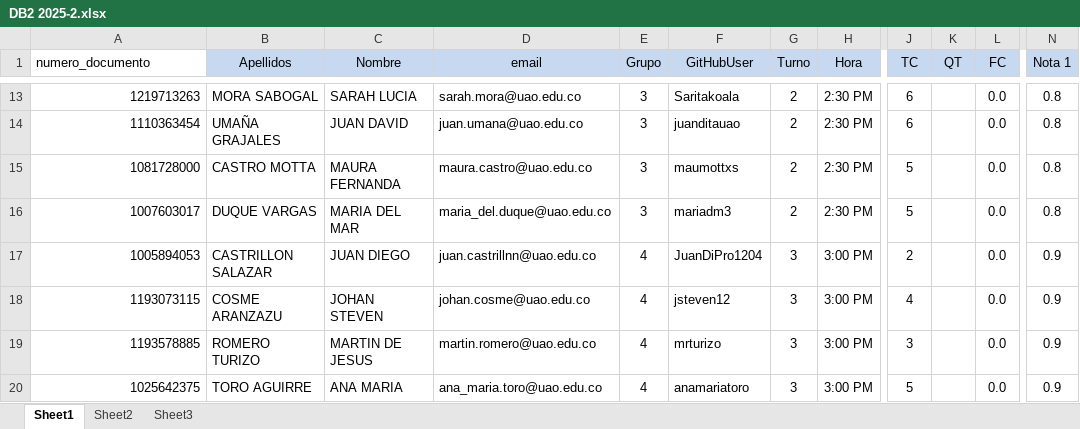
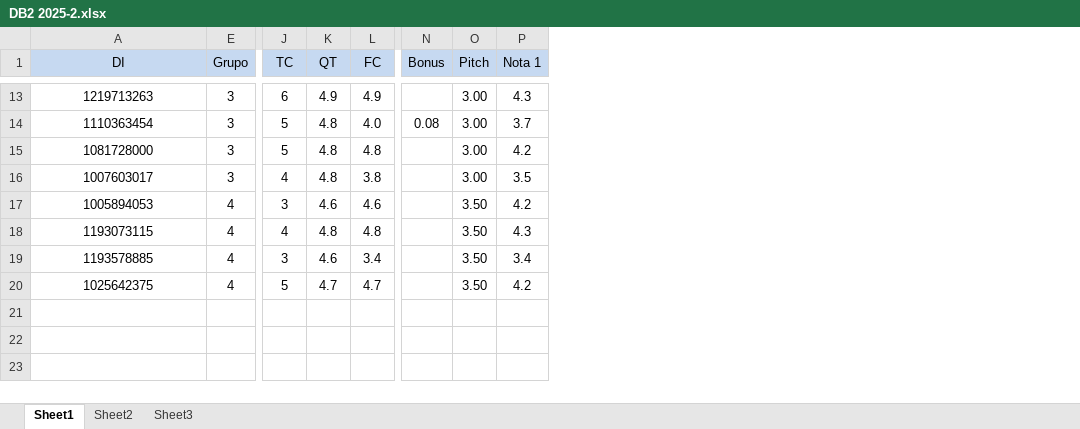
Before and after one commit to oicampo-uao/oicampo-uao.github.io, an Excel workbook: academics/DB2/2025-2/DB2 2025-2.xlsx, sheet Sheet1, drawn as a sheet; only a part is shown, gaps mark what is left out; values as stored, in another font and other column widths than the file's, no borders; conditional formats not drawn; removed rows and columns are numbered as before the commit, all else as after; the diff covers the shown part only; the diff names each change by its address in the sheet, - before the commit and + after, or states it on an @@ line.

```diff
--- a/academics/DB2/2025-2/DB2 2025-2.xlsx (sheet Sheet1)
+++ b/academics/DB2/2025-2/DB2 2025-2.xlsx (sheet Sheet1)
@@ column B (Apellidos) hidden, rows 13-20: MORA SABOGAL | UMAÑA GRAJALES | CASTRO MOTTA | DUQUE VARGAS | CASTRILLON SALAZAR | COSME ARANZAZU | ROMERO TURIZO | TORO AGUIRRE @@
@@ column C (Nombre) hidden, rows 13-20: SARAH LUCIA | JUAN DAVID | MAURA FERNANDA | MARIA DEL MAR | JUAN DIEGO | JOHAN STEVEN | MARTIN DE JESUS | ANA MARIA @@
@@ column D (email) hidden, rows 13-20: sarah.mora@uao.edu.co | juan.umana@uao.edu.co | maura.castro@uao.edu.co | maria_del.duque@uao.edu.co | juan.castrillnn@uao.edu.co | johan.cosme@uao.edu.co | martin.romero@uao.edu.co | ana_maria.toro@uao.edu.co @@
@@ column F (GitHubUser) hidden, rows 13-20: Saritakoala | juanditauao | maumottxs | mariadm3 | JuanDiPro1204 | jsteven12 | mrturizo | anamariatoro @@
@@ column G (Turno) hidden, rows 13-20: 2 | 2 | 2 | 2 | 3 | 3 | 3 | 3 @@
@@ column H (Hora) hidden, rows 13-20: 2:30 PM | 2:30 PM | 2:30 PM | 2:30 PM | 3:00 PM | 3:00 PM | 3:00 PM | 3:00 PM @@
+column N (Bonus), row 14: 0.08
+column O (Pitch), rows 13-20: 3.00 | 3.00 | 3.00 | 3.00 | 3.50 | 3.50 | 3.50 | 3.50
-A1: numero_documento
+A1: DI
@@ A1 fill: none → #C6D9F1, alignment: left → center @@
-A13:A20 alignment: right
+A13:A20 alignment: center
-K13 (QT): (empty)
+K13 (QT): 4.9
-L13 (FC): 0.0
+L13 (FC): 4.9
-P13 (Nota 1): 0.8
+P13 (Nota 1): 4.3
-J14 (TC): 6
+J14 (TC): 5
-K14:K16 (QT): (empty)
+K14:K16 (QT): 4.8
-L14 (FC): 0.0
+L14 (FC): 4.0
-P14 (Nota 1): 0.8
+P14 (Nota 1): 3.7
-L15 (FC): 0.0
+L15 (FC): 4.8
-P15 (Nota 1): 0.8
+P15 (Nota 1): 4.2
-J16 (TC): 5
+J16 (TC): 4
-L16 (FC): 0.0
+L16 (FC): 3.8
-P16 (Nota 1): 0.8
+P16 (Nota 1): 3.5
-J17 (TC): 2
+J17 (TC): 3
-K17 (QT): (empty)
+K17 (QT): 4.6
-L17 (FC): 0.0
+L17 (FC): 4.6
-P17 (Nota 1): 0.9
+P17 (Nota 1): 4.2
-K18 (QT): (empty)
+K18 (QT): 4.8
-L18 (FC): 0.0
+L18 (FC): 4.8
-P18 (Nota 1): 0.9
+P18 (Nota 1): 4.3
-K19 (QT): (empty)
+K19 (QT): 4.6
-L19 (FC): 0.0
+L19 (FC): 3.4
-P19 (Nota 1): 0.9
+P19 (Nota 1): 3.4
-K20 (QT): (empty)
+K20 (QT): 4.7
-L20 (FC): 0.0
+L20 (FC): 4.7
-P20 (Nota 1): 0.9
+P20 (Nota 1): 4.2
```
Also changed, not shown: 3 added rows, 3 removed rows, 14 edited cells and cell formats elsewhere in this sheet, sheet Sheet2, formulas that keep their value, 4 other files.
